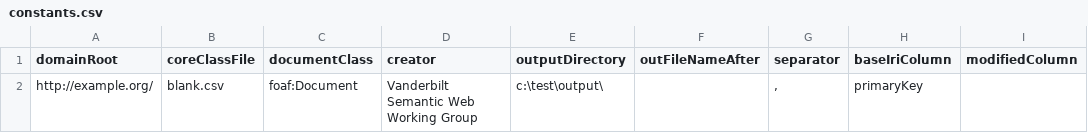
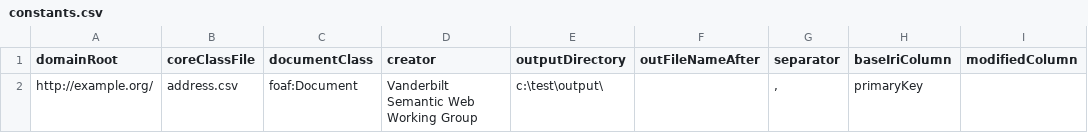
Before and after one commit to wbsealy/wbsealy, a CSV file: constants.csv, drawn as a sheet.

Commit message:
Commiting change

```diff
--- a/constants.csv
+++ b/constants.csv
@@ -1,2 +1,2 @@
 domainRoot,coreClassFile,documentClass,creator,outputDirectory,outFileNameAfter,separator,baseIriColumn,modifiedColumn
-http://example.org/,blank.csv,foaf:Document,Vanderbilt Semantic Web Working Group,c:\test\output\,,",",primaryKey,
+http://example.org/,address.csv,foaf:Document,Vanderbilt Semantic Web Working Group,c:\test\output\,,",",primaryKey,
```
